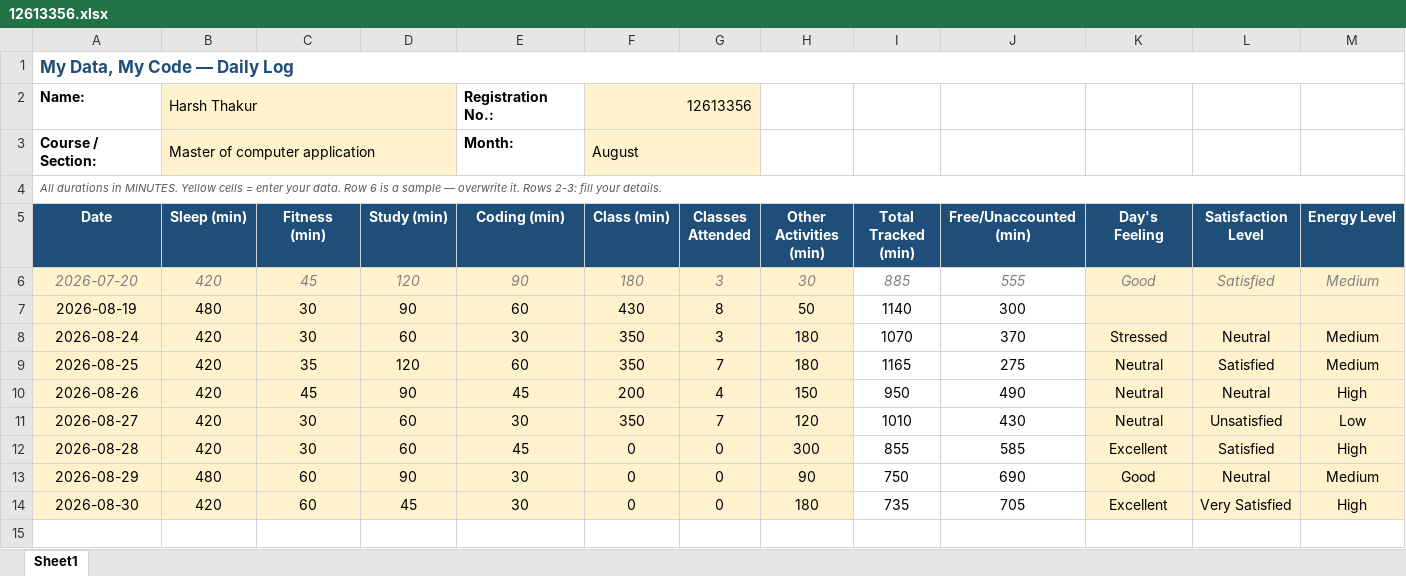
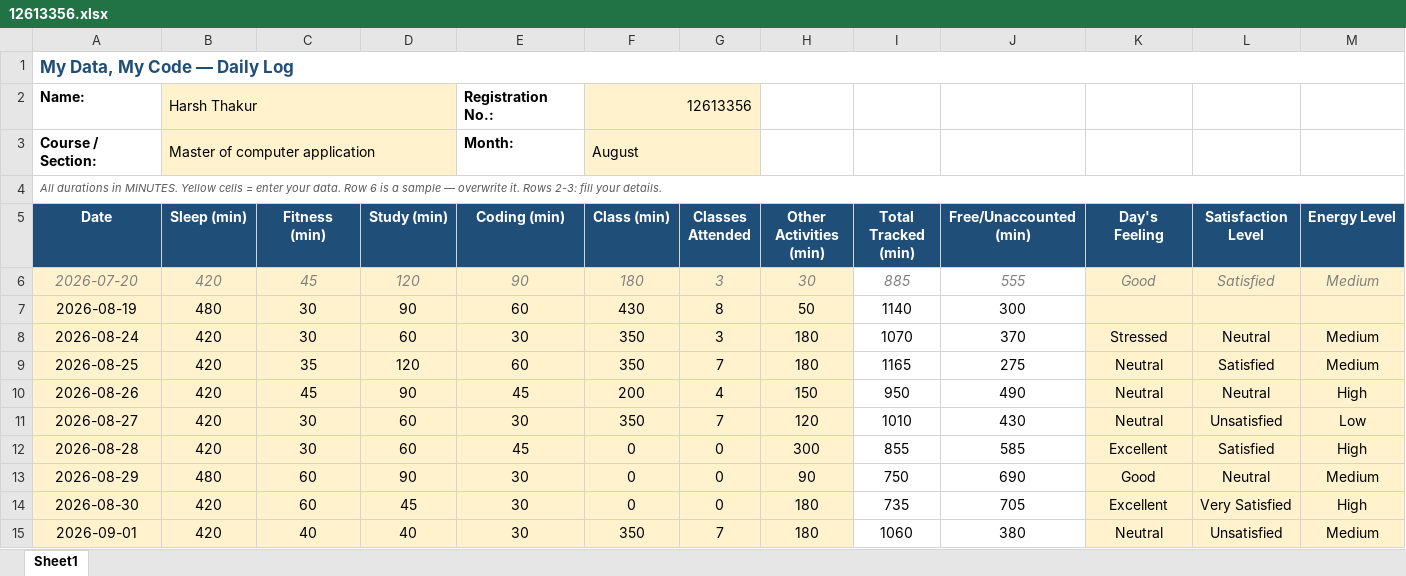
Before and after one commit to Harsht1112/CAP-776, an Excel workbook: 12613356.xlsx, sheet Sheet1, drawn as a sheet; only a part is shown; values as stored, in another font and other column widths than the file's, no borders; conditional formats not drawn; rows hold the shown columns only; the diff names each change by its address in the sheet, - before the commit and + after, or states it on an @@ line.

Commit message:
Add files via upload

```diff
--- a/12613356.xlsx (sheet Sheet1)
+++ b/12613356.xlsx (sheet Sheet1)
+row 15: 2026-09-01 | 420 | 40 | 40 | 30 | 350 | 7 | 180 | 1060 | 380 | Neutral | Unsatisfied | Medium
```
